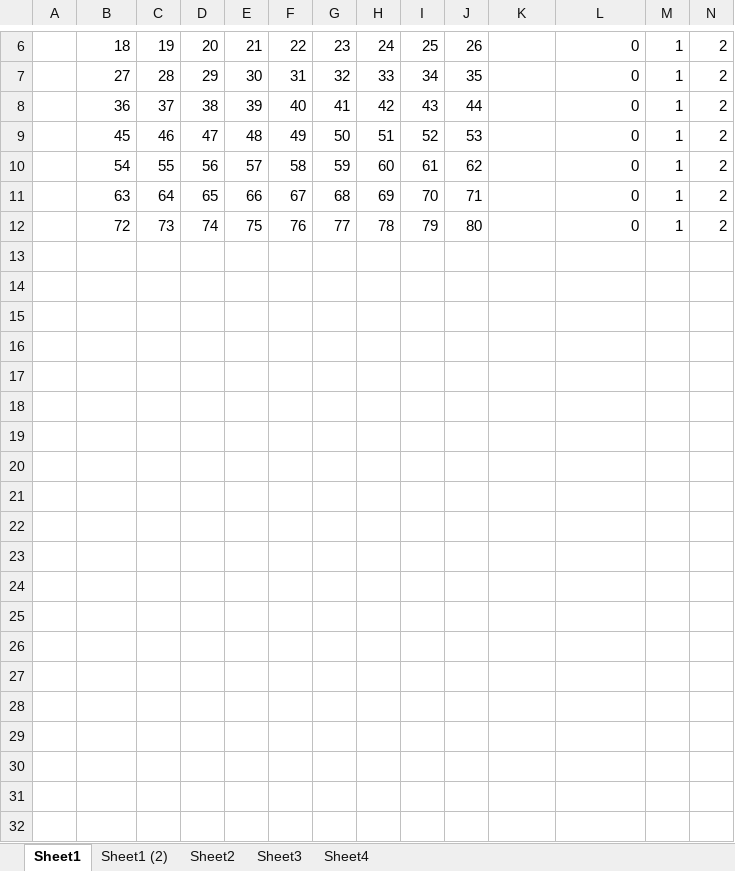
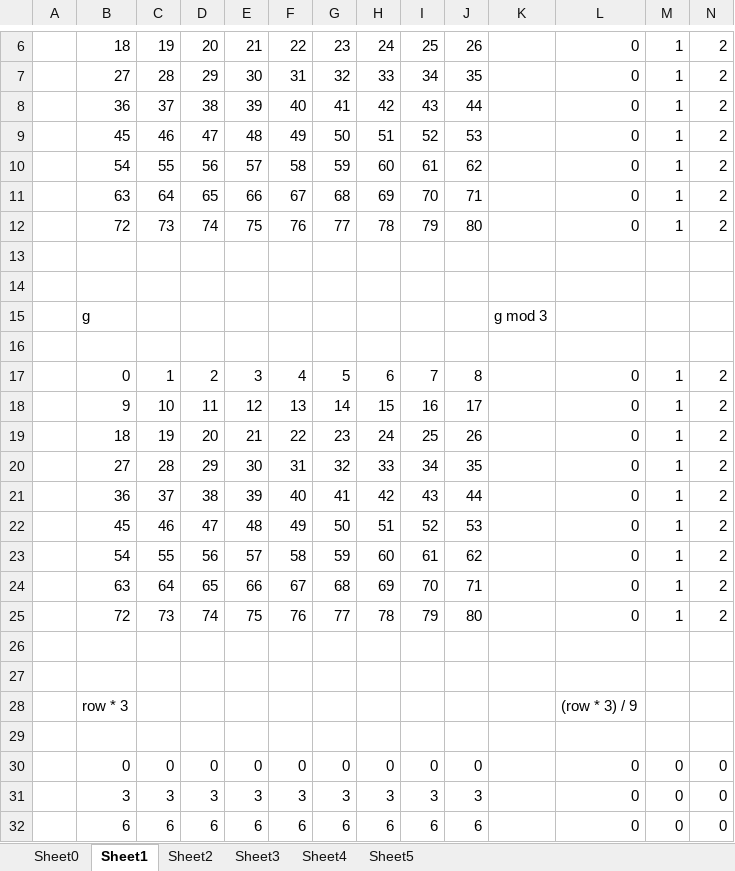
Before and after one commit to Sryn/SudokuSolverV03, an Excel workbook: grid81.xlsx, sheet Sheet1, drawn as a sheet; only a part is shown, gaps mark what is left out; values as stored, in another font and other column widths than the file's, no borders; rows hold the shown columns only; the diff covers the shown part only; the diff names each change by its address in the sheet, - before the commit and + after, or states it on an @@ line.

```diff
--- a/grid81.xlsx (sheet Sheet1)
+++ b/grid81.xlsx (sheet Sheet1)
-sheet tab: Sheet1 (2)
+sheet tab: Sheet0
+sheet tab: Sheet5
+row 13: (empty)
+row 14: (empty)
+row 15:  | g |  |  |  |  |  |  |  |  | g mod 3
+row 16: (empty)
+row 17:  | 0 | 1 | 2 | 3 | 4 | 5 | 6 | 7 | 8 |  | 0 | 1 | 2
+row 18:  | 9 | 10 | 11 | 12 | 13 | 14 | 15 | 16 | 17 |  | 0 | 1 | 2
+row 19:  | 18 | 19 | 20 | 21 | 22 | 23 | 24 | 25 | 26 |  | 0 | 1 | 2
+row 20:  | 27 | 28 | 29 | 30 | 31 | 32 | 33 | 34 | 35 |  | 0 | 1 | 2
+row 21:  | 36 | 37 | 38 | 39 | 40 | 41 | 42 | 43 | 44 |  | 0 | 1 | 2
+row 22:  | 45 | 46 | 47 | 48 | 49 | 50 | 51 | 52 | 53 |  | 0 | 1 | 2
+row 23:  | 54 | 55 | 56 | 57 | 58 | 59 | 60 | 61 | 62 |  | 0 | 1 | 2
+row 24:  | 63 | 64 | 65 | 66 | 67 | 68 | 69 | 70 | 71 |  | 0 | 1 | 2
+row 25:  | 72 | 73 | 74 | 75 | 76 | 77 | 78 | 79 | 80 |  | 0 | 1 | 2
+row 26: (empty)
+row 27: (empty)
+row 28:  | row * 3 |  |  |  |  |  |  |  |  |  | (row * 3) / 9
+row 29: (empty)
+row 30:  | 0 | 0 | 0 | 0 | 0 | 0 | 0 | 0 | 0 |  | 0 | 0 | 0
+row 31:  | 3 | 3 | 3 | 3 | 3 | 3 | 3 | 3 | 3 |  | 0 | 0 | 0
+row 32:  | 6 | 6 | 6 | 6 | 6 | 6 | 6 | 6 | 6 |  | 0 | 0 | 0
```
Also changed, not shown: 20 added rows and 1 removed row elsewhere in this sheet, formulas that keep their value, 3 other files.
